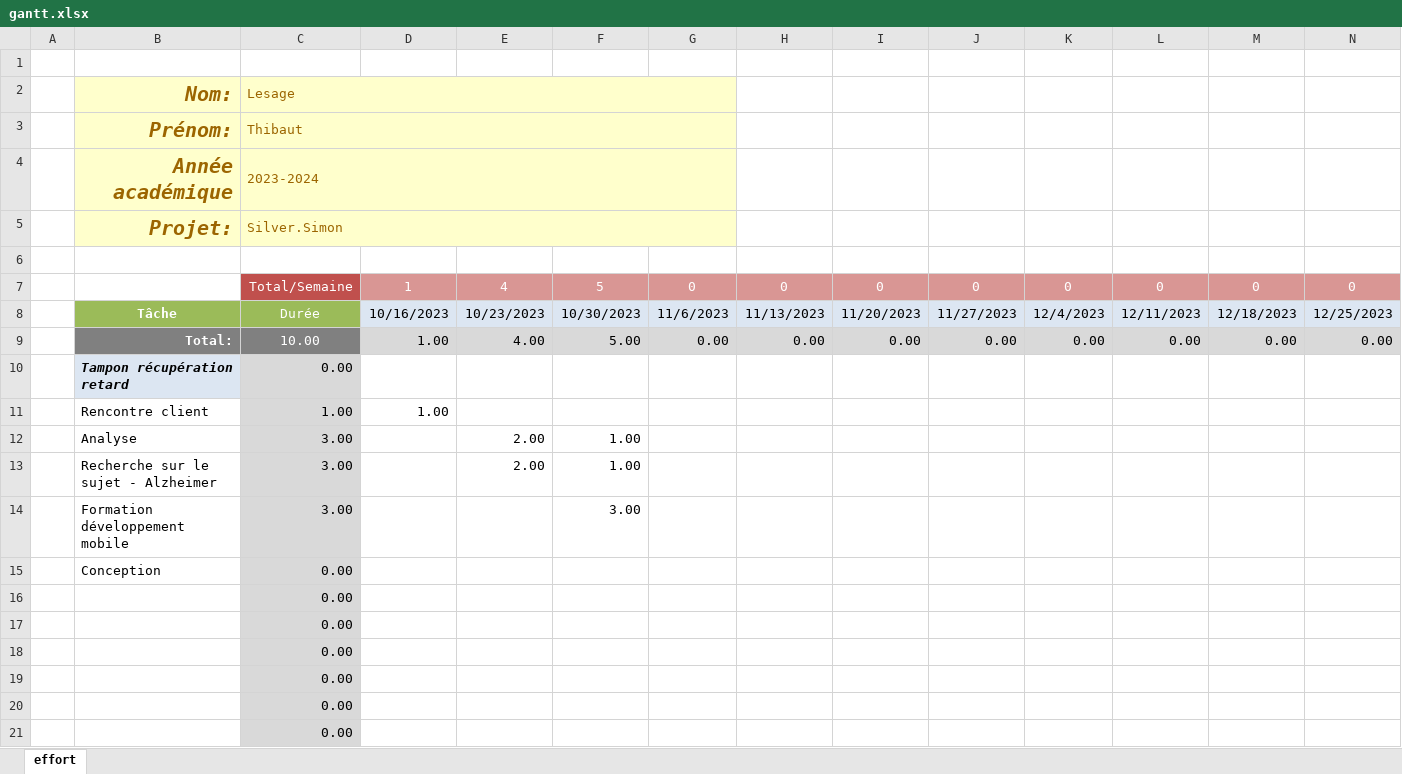
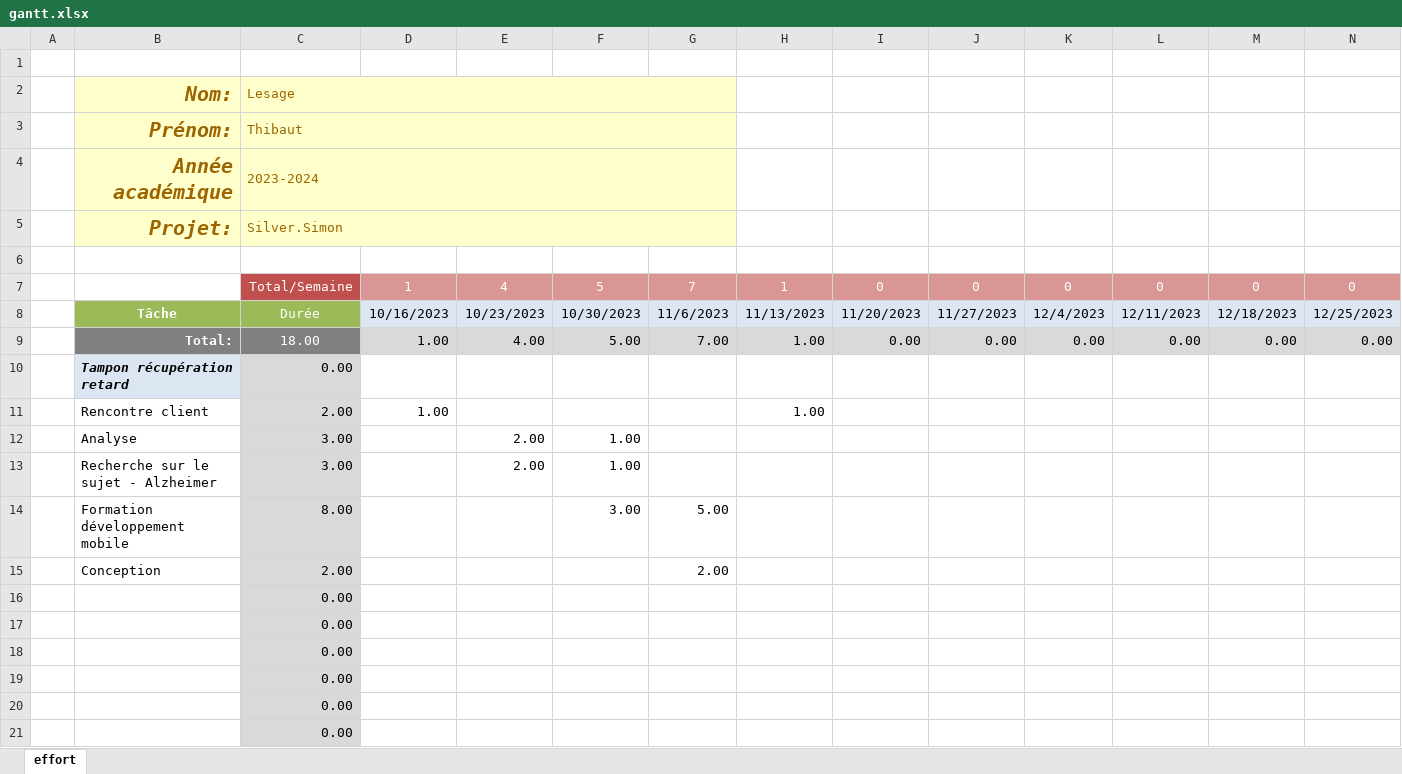
Before and after one commit to ThibLes/INFOB318-Projet-indiv-Silver.simon, an Excel workbook: planning/gantt.xlsx, sheet effort, drawn as a sheet; only a part is shown; values as stored, in another font and other column widths than the file's, no borders; conditional formats not drawn; removed rows and columns are numbered as before the commit, all else as after; rows hold the shown columns only; the diff names each change by its address in the sheet, - before the commit and + after, or states it on an @@ line.

Commit message:
planning modif

```diff
--- a/planning/gantt.xlsx (sheet effort)
+++ b/planning/gantt.xlsx (sheet effort)
-G7: 0
+G7: 7
-H7: 0
+H7: 1
-C9 (Lesage): 10.00
+C9 (Lesage): 18.00
-G9: 0.00
+G9: 7.00
-H9: 0.00
+H9: 1.00
-C11 (Lesage): 1.00
+C11 (Lesage): 2.00
-H11: (empty)
+H11: 1.00
-C14 (Lesage): 3.00
+C14 (Lesage): 8.00
-G14: (empty)
+G14: 5.00
-row 15:  | Conception | 0.00
+row 15:  | Conception | 2.00 |  |  |  | 2.00
```
